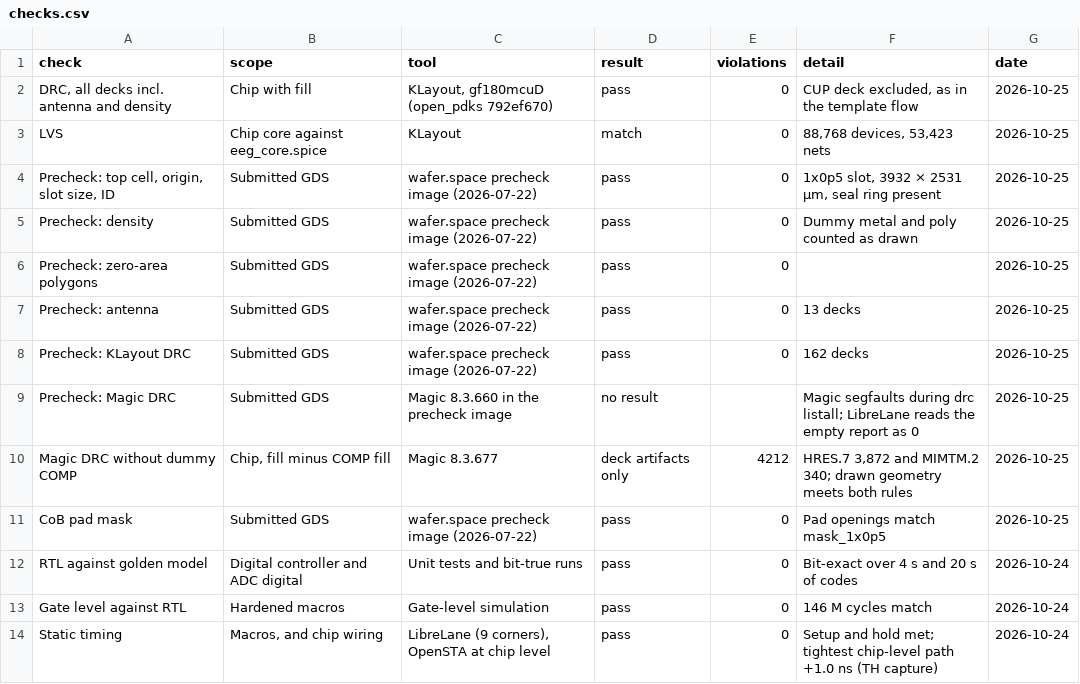
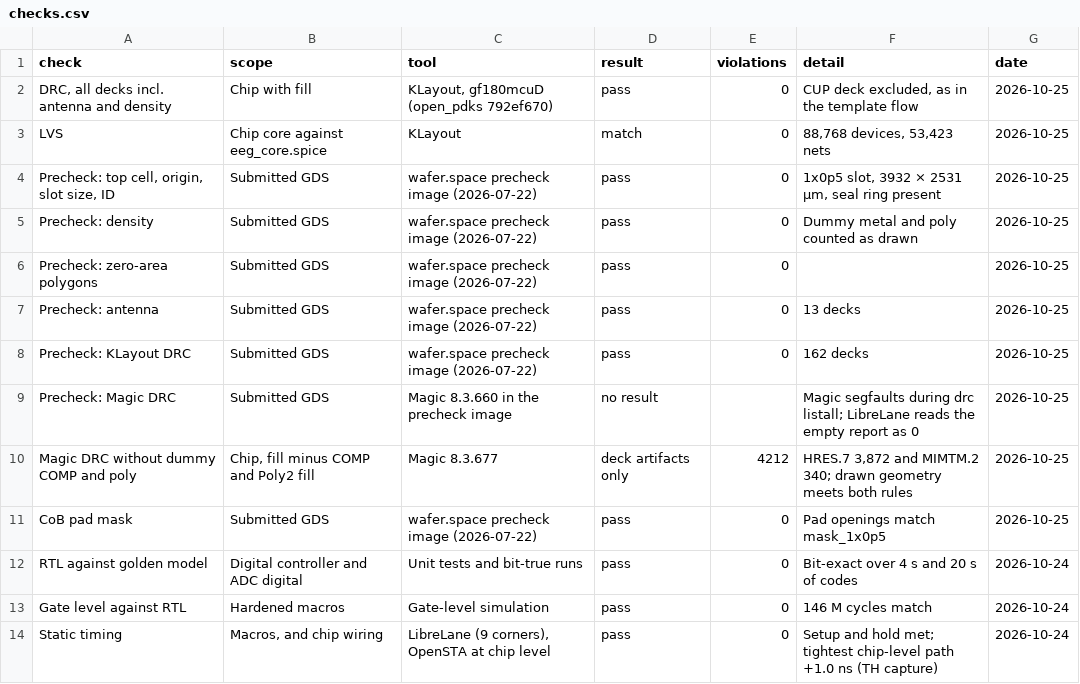
Before and after one commit to Kosei-HATA/First_Tapeout_2026, a CSV file: first_tapeout_eeg/gf180/tapeout/viz/data/checks.csv, drawn as a sheet.

```diff
--- a/first_tapeout_eeg/gf180/tapeout/viz/data/checks.csv
+++ b/first_tapeout_eeg/gf180/tapeout/viz/data/checks.csv
@@ -9,3 +9,3 @@ Precheck: KLayout DRC,Submitted GDS,wafer.space precheck image (2026-07-22),pass
 Precheck: Magic DRC,Submitted GDS,Magic 8.3.660 in the precheck image,no result,,Magic segfaults during drc listall; LibreLane reads the empty report as 0,2026-10-25
-Magic DRC without dummy COMP,"Chip, fill minus COMP fill",Magic 8.3.677,deck artifacts only,4212,"HRES.7 3,872 and MIMTM.2 340; drawn geometry meets both rules",2026-10-25
+Magic DRC without dummy COMP and poly,"Chip, fill minus COMP and Poly2 fill",Magic 8.3.677,deck artifacts only,4212,"HRES.7 3,872 and MIMTM.2 340; drawn geometry meets both rules",2026-10-25
 CoB pad mask,Submitted GDS,wafer.space precheck image (2026-07-22),pass,0,Pad openings match mask_1x0p5,2026-10-25
```
Also changed, not shown: first_tapeout_eeg/gf180/tapeout/viz/data/afe_metrics.csv, first_tapeout_eeg/gf180/tapeout/viz/data/afe_noise.csv, 18 other files.
